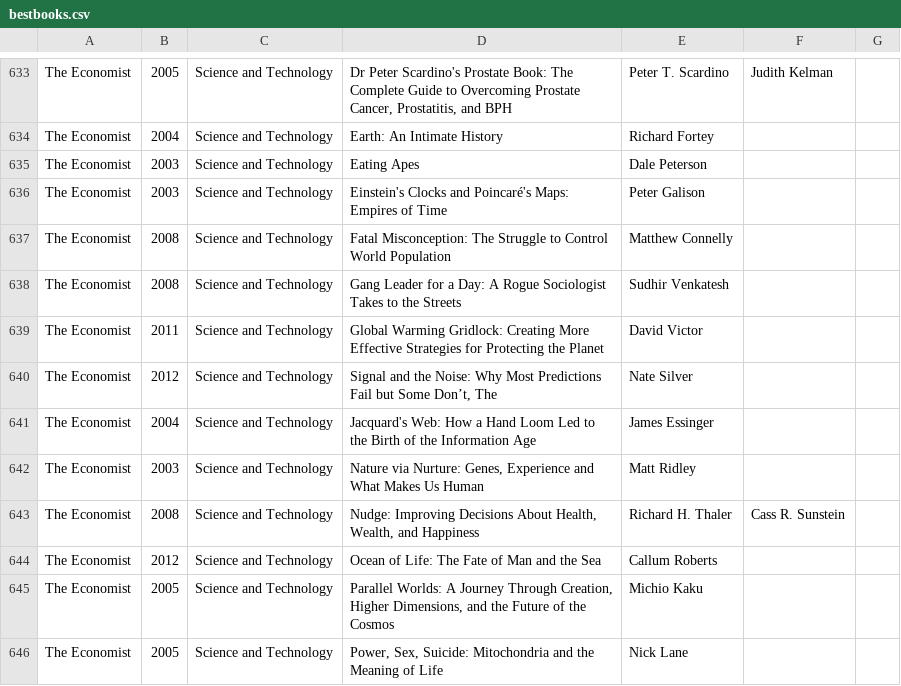
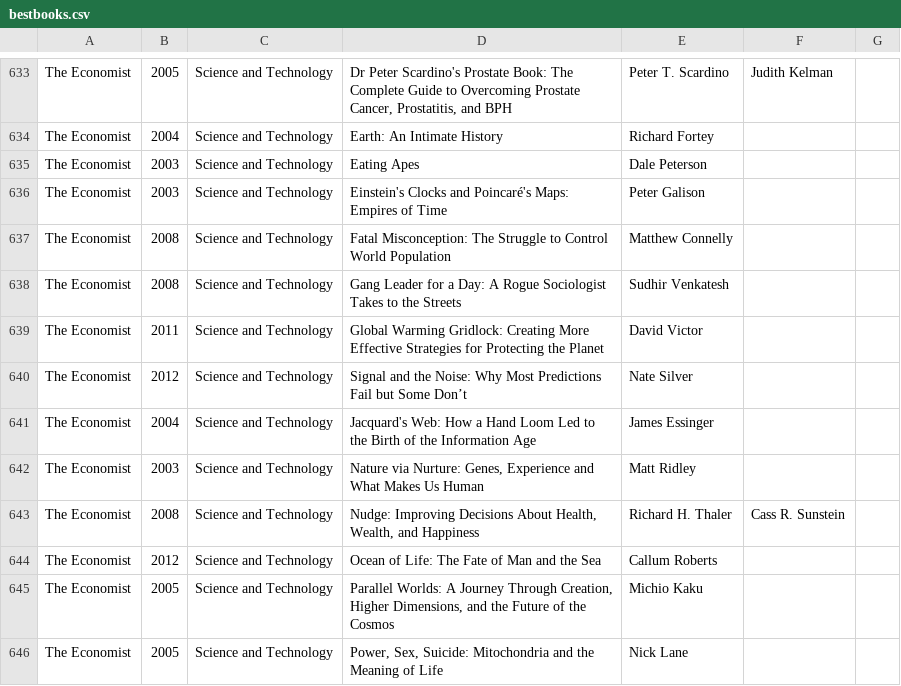
Before and after one commit to kemily/best_books, a CSV file: data/bestbooks.csv, drawn as a sheet; only a part is shown, gaps mark what is left out.

```diff
--- a/data/bestbooks.csv
+++ b/data/bestbooks.csv
@@ -641,3 +641,3 @@ The Economist,2008,Science and Technology,Gang Leader for a Day: A Rogue Sociolo
 The Economist,2011,Science and Technology,Global Warming Gridlock: Creating More Effective Strategies for Protecting the Planet,David Victor,,
-The Economist,2012,Science and Technology,"Signal and the Noise: Why Most Predictions Fail but Some Don’t, The",Nate Silver,,
+The Economist,2012,Science and Technology,"Signal and the Noise: Why Most Predictions Fail but Some Don’t",Nate Silver,,
 The Economist,2004,Science and Technology,Jacquard's Web: How a Hand Loom Led to the Birth of the Information Age,James Essinger,,
```
Also changed, not shown: 4 other files.
